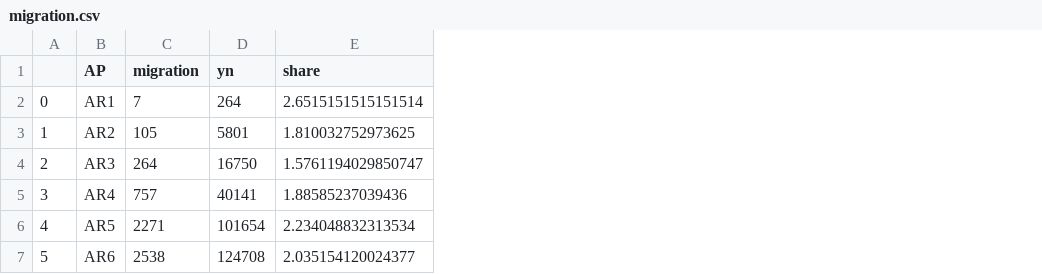
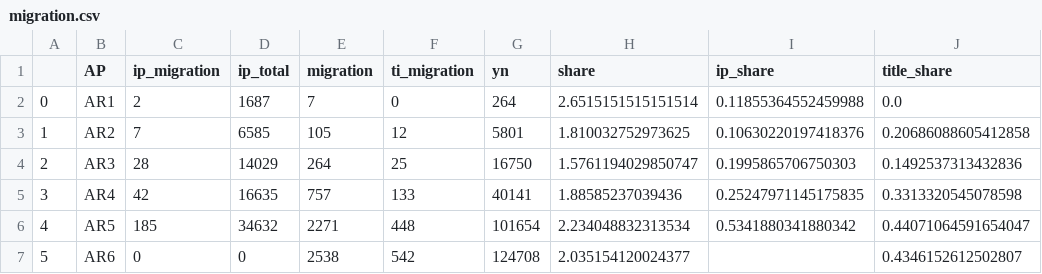
Before and after one commit to mcallaghan/cc-topography, a CSV file: tables/migration.csv, drawn as a sheet; the diff names each change by its address in the sheet, - before the commit and + after, or states it on an @@ line.

Commit message:
update migration

```diff
--- a/tables/migration.csv
+++ b/tables/migration.csv
+column C (ip_migration), rows 2-7: 2 | 7 | 28 | 42 | 185 | 0
+column D (ip_total), rows 2-7: 1687 | 6585 | 14029 | 16635 | 34632 | 0
+column F (ti_migration), rows 2-7: 0 | 12 | 25 | 133 | 448 | 542
+column I (ip_share), rows 2-6: 0.11855364552459988 | 0.10630220197418376 | 0.1995865706750303 | 0.25247971145175835 | 0.5341880341880342
+column J (title_share), rows 2-7: 0.0 | 0.20686088605412858 | 0.1492537313432836 | 0.3313320545078598 | 0.44071064591654047 | 0.4346152612502807
```
Also changed, not shown: 1 other file.
